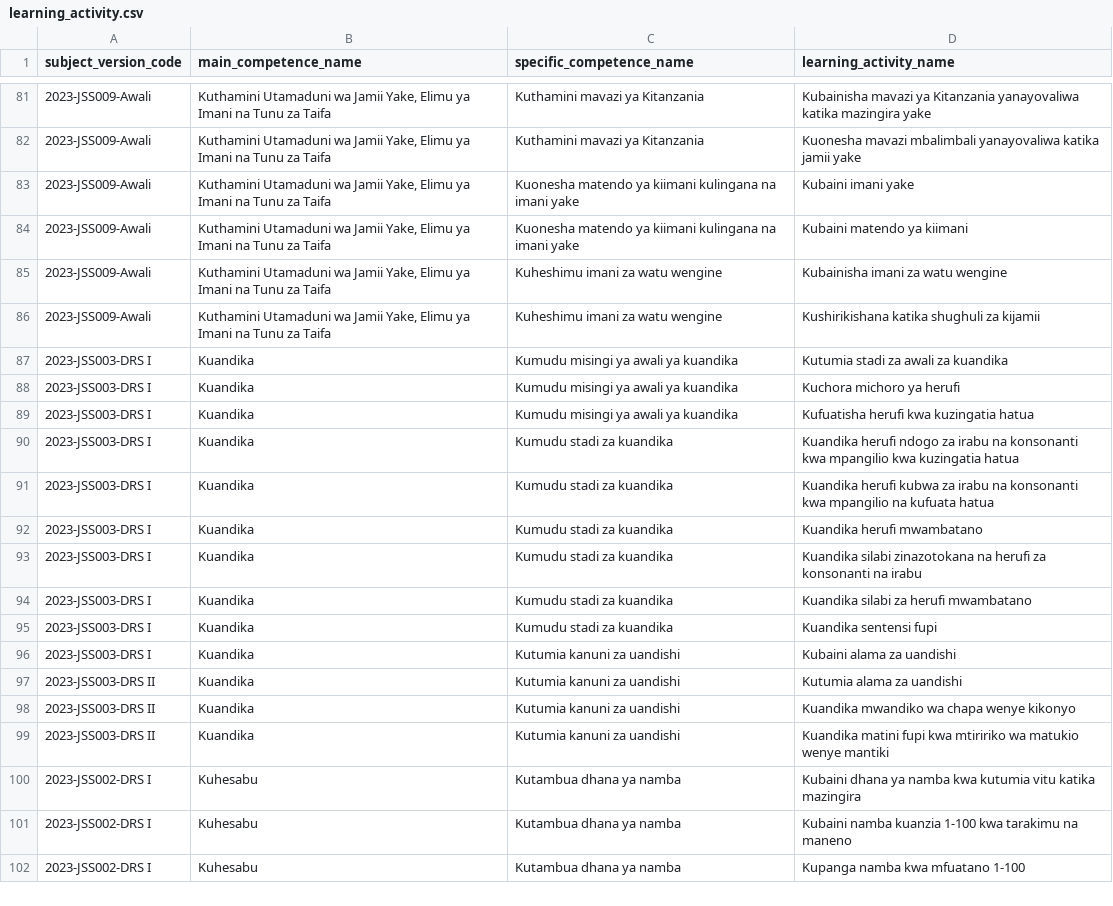
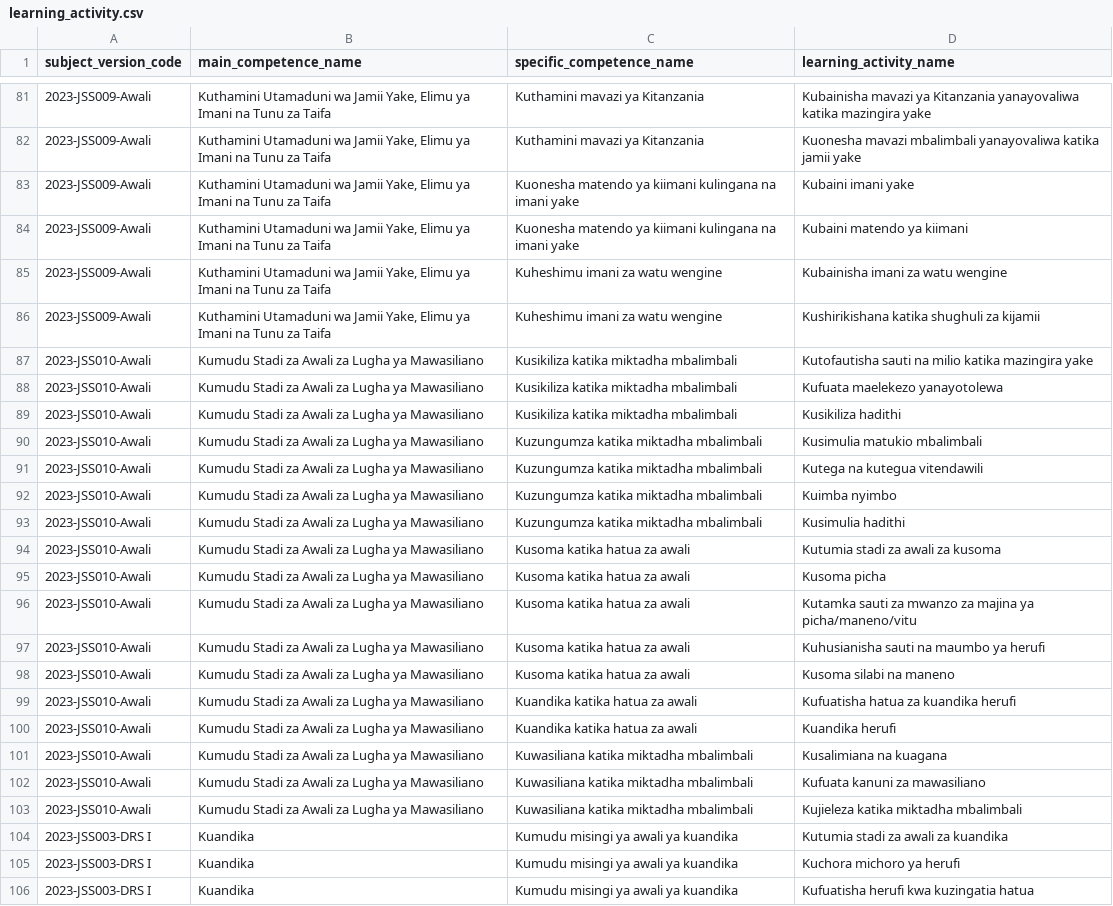
Before and after one commit to Ryobalj/jamiikazini-pro, a CSV file: syllabus/csv/learning_activity.csv, drawn as a sheet; only a part is shown, gaps mark what is left out; the shorter side is filled out with more unchanged rows.

```diff
--- a/syllabus/csv/learning_activity.csv
+++ b/syllabus/csv/learning_activity.csv
@@ -86,2 +86,19 @@ subject_version_code,main_competence_name,specific_competence_name,learning_acti
 2023-JSS009-Awali,"Kuthamini Utamaduni wa Jamii Yake, Elimu ya Imani na Tunu za Taifa",Kuheshimu imani za watu wengine,Kushirikishana katika shughuli za kijamii
+2023-JSS010-Awali,Kumudu Stadi za Awali za Lugha ya Mawasiliano,Kusikiliza katika miktadha mbalimbali,Kutofautisha sauti na milio katika mazingira yake
+2023-JSS010-Awali,Kumudu Stadi za Awali za Lugha ya Mawasiliano,Kusikiliza katika miktadha mbalimbali,Kufuata maelekezo yanayotolewa
+2023-JSS010-Awali,Kumudu Stadi za Awali za Lugha ya Mawasiliano,Kusikiliza katika miktadha mbalimbali,Kusikiliza hadithi
+2023-JSS010-Awali,Kumudu Stadi za Awali za Lugha ya Mawasiliano,Kuzungumza katika miktadha mbalimbali,Kusimulia matukio mbalimbali
+2023-JSS010-Awali,Kumudu Stadi za Awali za Lugha ya Mawasiliano,Kuzungumza katika miktadha mbalimbali,Kutega na kutegua vitendawili
+2023-JSS010-Awali,Kumudu Stadi za Awali za Lugha ya Mawasiliano,Kuzungumza katika miktadha mbalimbali,Kuimba nyimbo
+2023-JSS010-Awali,Kumudu Stadi za Awali za Lugha ya Mawasiliano,Kuzungumza katika miktadha mbalimbali,Kusimulia hadithi
+2023-JSS010-Awali,Kumudu Stadi za Awali za Lugha ya Mawasiliano,Kusoma katika hatua za awali,Kutumia stadi za awali za kusoma
+2023-JSS010-Awali,Kumudu Stadi za Awali za Lugha ya Mawasiliano,Kusoma katika hatua za awali,Kusoma picha
+2023-JSS010-Awali,Kumudu Stadi za Awali za Lugha ya Mawasiliano,Kusoma katika hatua za awali,Kutamka sauti za mwanzo za majina ya picha/maneno/vitu
+2023-JSS010-Awali,Kumudu Stadi za Awali za Lugha ya Mawasiliano,Kusoma katika hatua za awali,Kuhusianisha sauti na maumbo ya herufi
+2023-JSS010-Awali,Kumudu Stadi za Awali za Lugha ya Mawasiliano,Kusoma katika hatua za awali,Kusoma silabi na maneno
+2023-JSS010-Awali,Kumudu Stadi za Awali za Lugha ya Mawasiliano,Kuandika katika hatua za awali,Kufuatisha hatua za kuandika herufi
+2023-JSS010-Awali,Kumudu Stadi za Awali za Lugha ya Mawasiliano,Kuandika katika hatua za awali,Kuandika herufi
+2023-JSS010-Awali,Kumudu Stadi za Awali za Lugha ya Mawasiliano,Kuwasiliana katika miktadha mbalimbali,Kusalimiana na kuagana
+2023-JSS010-Awali,Kumudu Stadi za Awali za Lugha ya Mawasiliano,Kuwasiliana katika miktadha mbalimbali,Kufuata kanuni za mawasiliano
+2023-JSS010-Awali,Kumudu Stadi za Awali za Lugha ya Mawasiliano,Kuwasiliana katika miktadha mbalimbali,Kujieleza katika miktadha mbalimbali
 2023-JSS003-DRS I,Kuandika,Kumudu misingi ya awali ya kuandika,Kutumia stadi za awali za kuandika
```
Also changed, not shown: syllabus/csv/main_competence.csv, syllabus/csv/specific_competence.csv, 3 other files.
